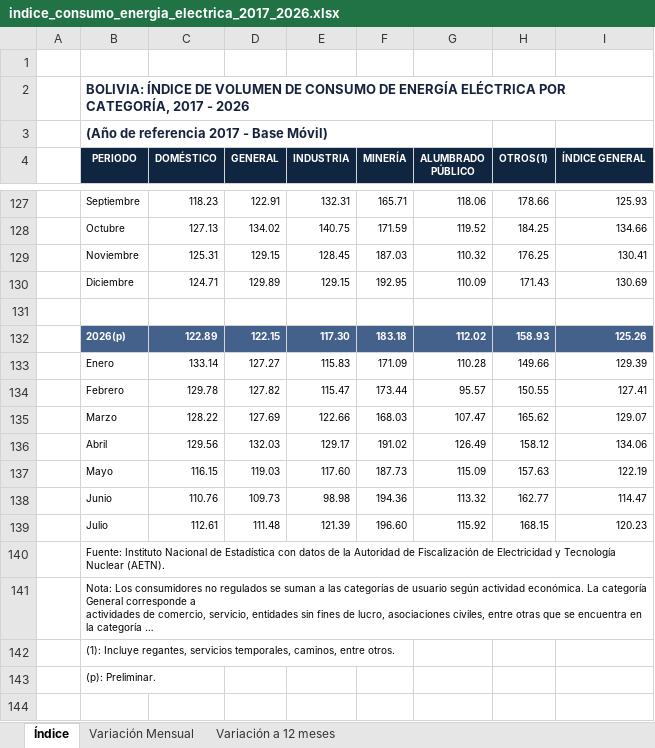
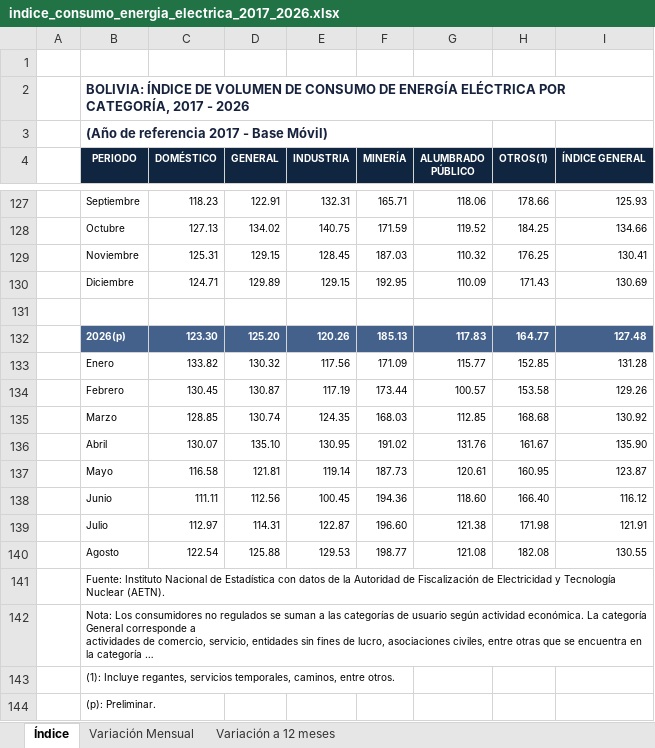
Before and after one commit to Centro-de-Estudios-POPULI/populi-actividad-economica, an Excel workbook: datos/indicadores_adelantados/energia/indice_consumo_energia_electrica_2017_2026.xlsx, sheet Índice, drawn as a sheet; only a part is shown, gaps mark what is left out; long unchanged cells end in …; values as stored, in another font and other column widths than the file's, no borders; charts and pictures not drawn; removed rows and columns are numbered as before the commit, all else as after; the diff names each change by its address in the sheet, - before the commit and + after, or states it on an @@ line.

```diff
--- a/datos/indicadores_adelantados/energia/indice_consumo_energia_electrica_2017_2026.xlsx (sheet Índice)
+++ b/datos/indicadores_adelantados/energia/indice_consumo_energia_electrica_2017_2026.xlsx (sheet Índice)
-row 132:  | 2026(p) | 122.89 | 122.15 | 117.30 | 183.18 | 112.02 | 158.93 | 125.26
-row 133:  | Enero | 133.14 | 127.27 | 115.83 | 171.09 | 110.28 | 149.66 | 129.39
-row 134:  | Febrero | 129.78 | 127.82 | 115.47 | 173.44 | 95.57 | 150.55 | 127.41
-row 135:  | Marzo | 128.22 | 127.69 | 122.66 | 168.03 | 107.47 | 165.62 | 129.07
-row 136:  | Abril | 129.56 | 132.03 | 129.17 | 191.02 | 126.49 | 158.12 | 134.06
-row 137:  | Mayo | 116.15 | 119.03 | 117.60 | 187.73 | 115.09 | 157.63 | 122.19
-row 138:  | Junio | 110.76 | 109.73 | 98.98 | 194.36 | 113.32 | 162.77 | 114.47
-row 139:  | Julio | 112.61 | 111.48 | 121.39 | 196.60 | 115.92 | 168.15 | 120.23
+row 132:  | 2026(p) | 123.30 | 125.20 | 120.26 | 185.13 | 117.83 | 164.77 | 127.48
+row 133:  | Enero | 133.82 | 130.32 | 117.56 | 171.09 | 115.77 | 152.85 | 131.28
+row 134:  | Febrero | 130.45 | 130.87 | 117.19 | 173.44 | 100.57 | 153.58 | 129.26
+row 135:  | Marzo | 128.85 | 130.74 | 124.35 | 168.03 | 112.85 | 168.68 | 130.92
+row 136:  | Abril | 130.07 | 135.10 | 130.95 | 191.02 | 131.76 | 161.67 | 135.90
+row 137:  | Mayo | 116.58 | 121.81 | 119.14 | 187.73 | 120.61 | 160.95 | 123.87
+row 138:  | Junio | 111.11 | 112.56 | 100.45 | 194.36 | 118.60 | 166.40 | 116.12
+row 139:  | Julio | 112.97 | 114.31 | 122.87 | 196.60 | 121.38 | 171.98 | 121.91
+row 140:  | Agosto | 122.54 | 125.88 | 129.53 | 198.77 | 121.08 | 182.08 | 130.55
```
Also changed, not shown: sheet Variación a 12 meses, sheet Variación Mensual, datos/indicadores_adelantados/construccion/numero_permisos_2008_2026.xlsx, datos/indicadores_adelantados/construccion/superficie_permisos_2008_2026.xlsx, 7 other files.
